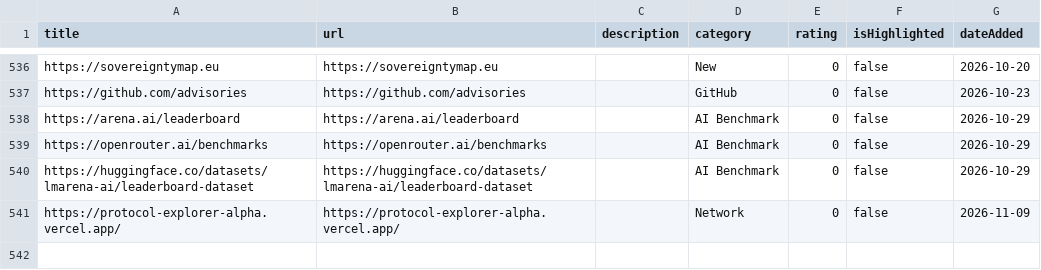
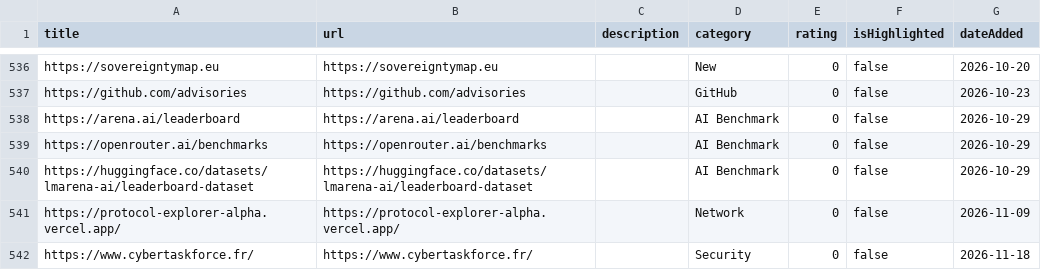
Before and after one commit to Benoit-Gaumard/Benoit-Gaumard.github.io, a CSV file: favorite-links/favorite-links.csv, drawn as a sheet; only a part is shown, gaps mark what is left out; the diff names each change by its address in the sheet, - before the commit and + after, or states it on an @@ line.

```diff
--- a/favorite-links/favorite-links.csv
+++ b/favorite-links/favorite-links.csv
+row 542: https://www.cybertaskforce.fr/ | https://www.cybertaskforce.fr/ |  | Security | 0 | false | 2026-11-18
```
Also changed, not shown: 1 other file.
